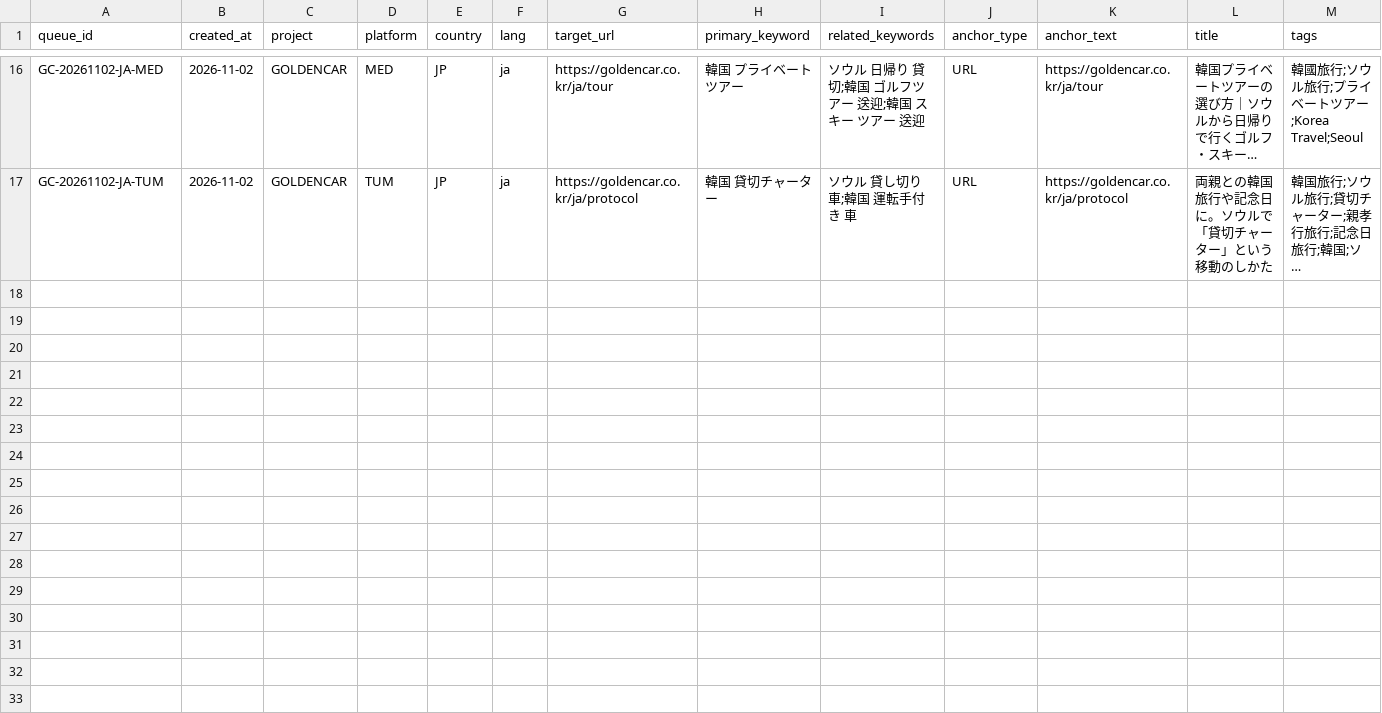
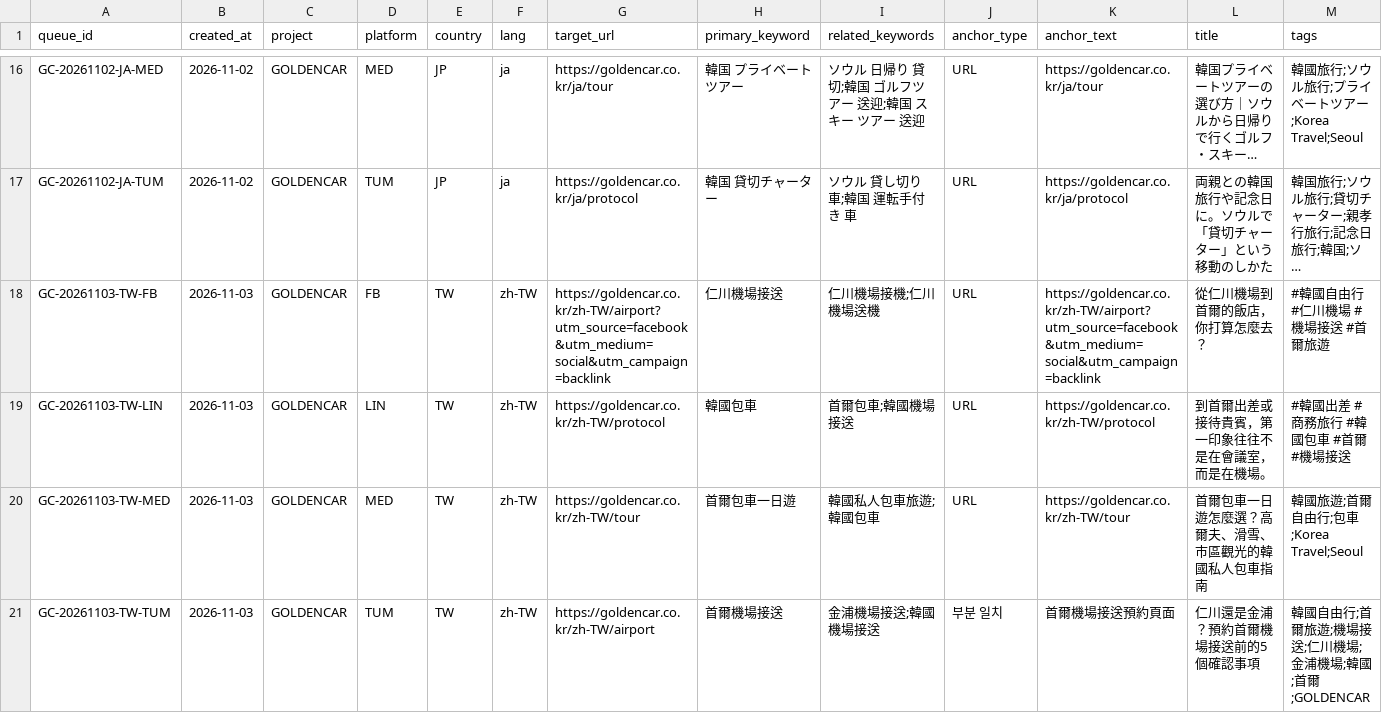
Before and after one commit to NJM-hub/NJM, a CSV file: .claude/skills/goldencar-backlink/queue-log.csv, drawn as a sheet; only a part is shown, gaps mark what is left out; long unchanged cells end in …; rows hold the shown columns only; the diff names each change by its address in the sheet, - before the commit and + after, or states it on an @@ line.

```diff
--- a/.claude/skills/goldencar-backlink/queue-log.csv
+++ b/.claude/skills/goldencar-backlink/queue-log.csv
+row 18: GC-20261103-TW-FB | 2026-11-03 | GOLDENCAR | FB | TW | zh-TW | https://goldencar.co.kr/zh-TW/airport?utm_source=facebook&utm_medium=social&utm_campaign=backlink | 仁川機場接送 | 仁川機場接機;仁川機場送機 | URL | https://goldencar.co.kr/zh-TW/airport?utm_source=facebook&utm_medium=social&utm_campaign=backlink | 從仁川機場到首爾的飯店，你打算怎麼去？ | #韓國自由行 #仁川機場 #機場接送 #首爾旅遊
+row 19: GC-20261103-TW-LIN | 2026-11-03 | GOLDENCAR | LIN | TW | zh-TW | https://goldencar.co.kr/zh-TW/protocol | 韓國包車 | 首爾包車;韓國機場接送 | URL | https://goldencar.co.kr/zh-TW/protocol | 到首爾出差或接待貴賓，第一印象往往不是在會議室，而是在機場。 | #韓國出差 #商務旅行 #韓國包車 #首爾 #機場接送
+row 20: GC-20261103-TW-MED | 2026-11-03 | GOLDENCAR | MED | TW | zh-TW | https://goldencar.co.kr/zh-TW/tour | 首爾包車一日遊 | 韓國私人包車旅遊;韓國包車 | URL | https://goldencar.co.kr/zh-TW/tour | 首爾包車一日遊怎麼選？高爾夫、滑雪、市區觀光的韓國私人包車指南 | 韓國旅遊;首爾自由行;包車;Korea Travel;Seoul
+row 21: GC-20261103-TW-TUM | 2026-11-03 | GOLDENCAR | TUM | TW | zh-TW | https://goldencar.co.kr/zh-TW/airport | 首爾機場接送 | 金浦機場接送;韓國機場接送 | 부분 일치 | 首爾機場接送預約頁面 | 仁川還是金浦？預約首爾機場接送前的5個確認事項 | 韓國自由行;首爾旅遊;機場接送;仁川機場;金浦機場;韓國;首爾;GOLDENCAR
```
Also changed, not shown: 4 other files.
